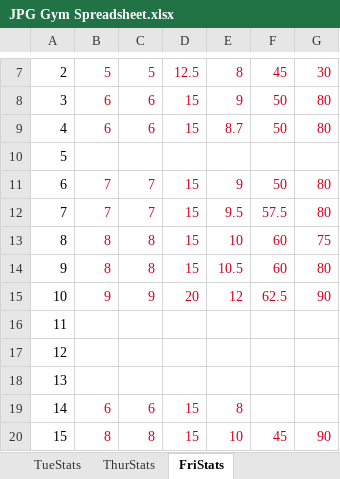
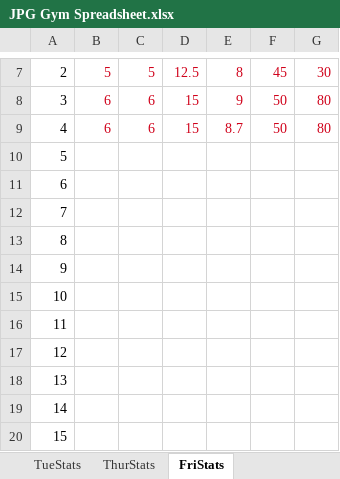
Before and after one commit to IsaacBosman/ProjectSquared, an Excel workbook: JPG Gym Spreadsheet.xlsx, sheet FriStats, drawn as a sheet; only a part is shown, gaps mark what is left out; values as stored, in another font and other column widths than the file's, no borders; charts and pictures and conditional formats not drawn; the diff covers the shown part only; the diff names each change by its address in the sheet, - before the commit and + after, or states it on an @@ line.

```diff
--- a/JPG Gym Spreadsheet.xlsx (sheet FriStats)
+++ b/JPG Gym Spreadsheet.xlsx (sheet FriStats)
-B11:B12: 7
+B11:B12: (empty)
-C11:C12: 7
+C11:C12: (empty)
-D11:D14: 15
+D11:D14: (empty)
-E11: 9
+E11: (empty)
-F11: 50
+F11: (empty)
-G11:G12: 80
+G11:G12: (empty)
-E12: 9.5
+E12: (empty)
-F12: 57.5
+F12: (empty)
-B13:B14: 8
+B13:B14: (empty)
-C13:C14: 8
+C13:C14: (empty)
-E13: 10
+E13: (empty)
-F13:F14: 60
+F13:F14: (empty)
-G13: 75
+G13: (empty)
-E14: 10.5
+E14: (empty)
-G14: 80
+G14: (empty)
-B15: 9
+B15: (empty)
-C15: 9
+C15: (empty)
-D15: 20
+D15: (empty)
-E15: 12
+E15: (empty)
-F15: 62.5
+F15: (empty)
-G15: 90
+G15: (empty)
-B19: 6
+B19: (empty)
-C19: 6
+C19: (empty)
-D19:D20: 15
+D19:D20: (empty)
-E19: 8
+E19: (empty)
-B20: 8
+B20: (empty)
-C20: 8
+C20: (empty)
-E20: 10
+E20: (empty)
-F20: 45
+F20: (empty)
-G20: 90
+G20: (empty)
```
Also changed, not shown: 28 edited cells elsewhere in this sheet, sheet Hypertrophy, sheet MonStats, sheet ThurStats, sheet TueStats, other sheet tabs, formulas that keep their value, charts or pictures, 1 other file.
